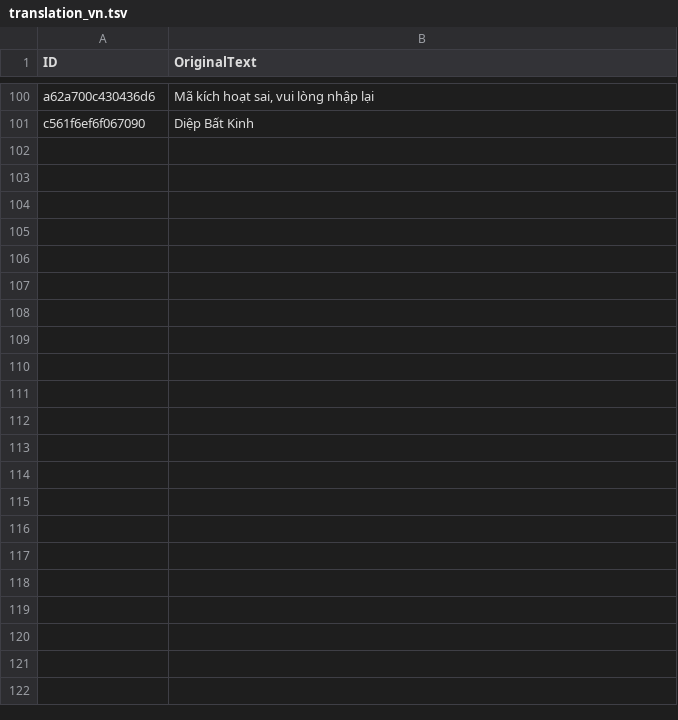
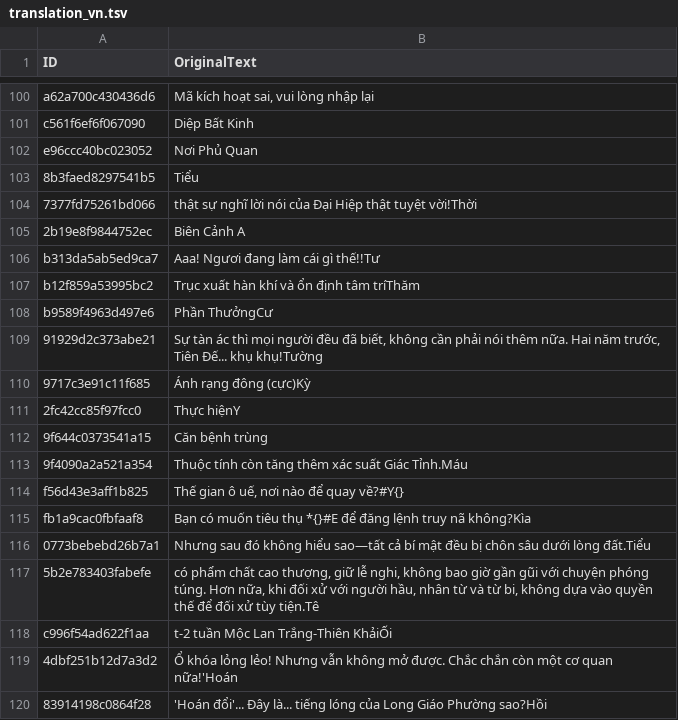
Before and after one commit to dah215/Wwm-Translation, a TSV file: translation_vn.tsv, drawn as a sheet; only a part is shown, gaps mark what is left out; the diff covers the shown part only; the diff names each change by its address in the sheet, - before the commit and + after, or states it on an @@ line.

```diff
--- a/translation_vn.tsv
+++ b/translation_vn.tsv
+row 102: e96ccc40bc023052 | Nơi Phủ Quan
+row 103: 8b3faed8297541b5 | Tiểu
+row 104: 7377fd75261bd066 | thật sự nghĩ lời nói của Đại Hiệp thật tuyệt vời!Thời
+row 105: 2b19e8f9844752ec | Biên Cảnh A
+row 106: b313da5ab5ed9ca7 | Aaa! Ngươi đang làm cái gì thế!!Tư
+row 107: b12f859a53995bc2 | Trục xuất hàn khí và ổn định tâm tríThăm
+row 108: b9589f4963d497e6 | Phần ThưởngCư
+row 109: 91929d2c373abe21 | Sự tàn ác thì mọi người đều đã biết, không cần phải nói thêm nữa. Hai năm trước, Tiên Đế... khụ khụ!Tường
+row 110: 9717c3e91c11f685 | Ánh rạng đông (cực)Kỳ
+row 111: 2fc42cc85f97fcc0 | Thực hiệnY
+row 112: 9f644c0373541a15 | Căn bệnh trùng
+row 113: 9f4090a2a521a354 | Thuộc tính còn tăng thêm xác suất Giác Tỉnh.Máu
+row 114: f56d43e3aff1b825 | Thế gian ô uế, nơi nào để quay về?#Y{}
+row 115: fb1a9cac0fbfaaf8 | Bạn có muốn tiêu thụ *{}#E để đăng lệnh truy nã không?Kìa
+row 116: 0773bebebd26b7a1 | Nhưng sau đó không hiểu sao—tất cả bí mật đều bị chôn sâu dưới lòng đất.Tiểu
+row 117: 5b2e783403fabefe | có phẩm chất cao thượng, giữ lễ nghi, không bao giờ gần gũi với chuyện phóng túng. Hơn nữa, khi đối xử với người hầu, nhân từ và từ bi, không dựa vào quyền thế để đối xử tùy tiện.Tê
+row 118: c996f54ad622f1aa | t-2 tuần Mộc Lan Trắng-Thiên KhảiỐi
+row 119: 4dbf251b12d7a3d2 | Ổ khóa lỏng lẻo! Nhưng vẫn không mở được. Chắc chắn còn một cơ quan nữa!'Hoán
+row 120: 83914198c0864f28 | 'Hoán đổi'... Đây là... tiếng lóng của Long Giáo Phường sao?Hồi
```
Also changed, not shown: 11 added rows elsewhere in this file, 1 other file.
